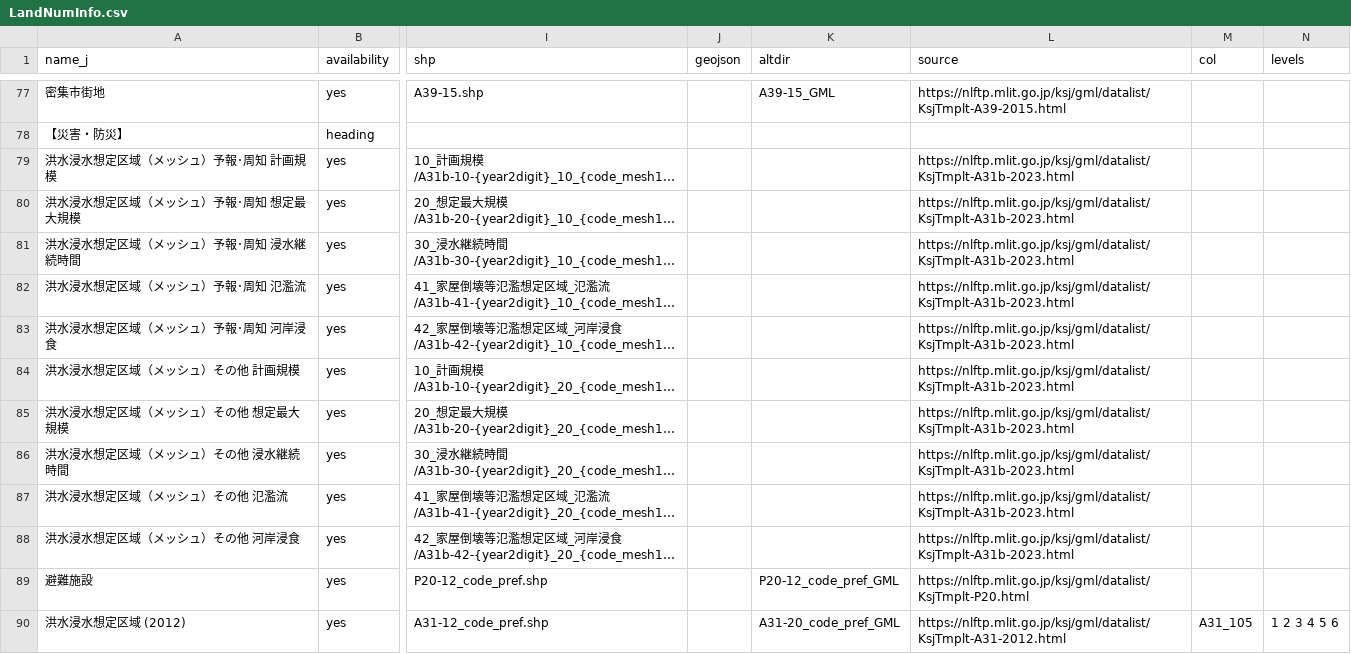
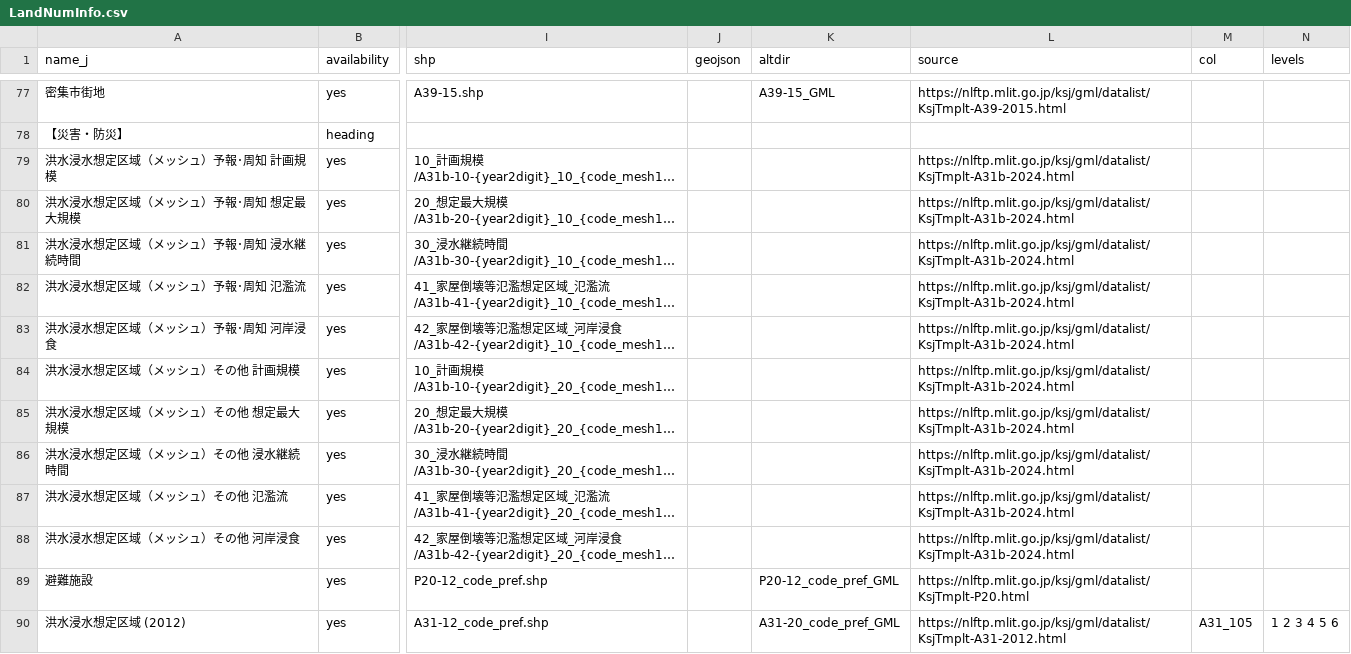
Before and after one commit to babayoshihiko/jpdata, a CSV file: csv/LandNumInfo.csv, drawn as a sheet; only a part is shown, gaps mark what is left out; long unchanged cells end in …; the diff names each change by its address in the sheet, - before the commit and + after, or states it on an @@ line.

```diff
--- a/csv/LandNumInfo.csv
+++ b/csv/LandNumInfo.csv
-L79:L88 (source): https://nlftp.mlit.go.jp/ksj/gml/datalist/KsjTmplt-A31b-2023.html
+L79:L88 (source): https://nlftp.mlit.go.jp/ksj/gml/datalist/KsjTmplt-A31b-2024.html
```
Also changed, not shown: csv/LandNumInfo_A31b_10_10.csv, csv/LandNumInfo_A31b_10_20.csv, 2 other files.
